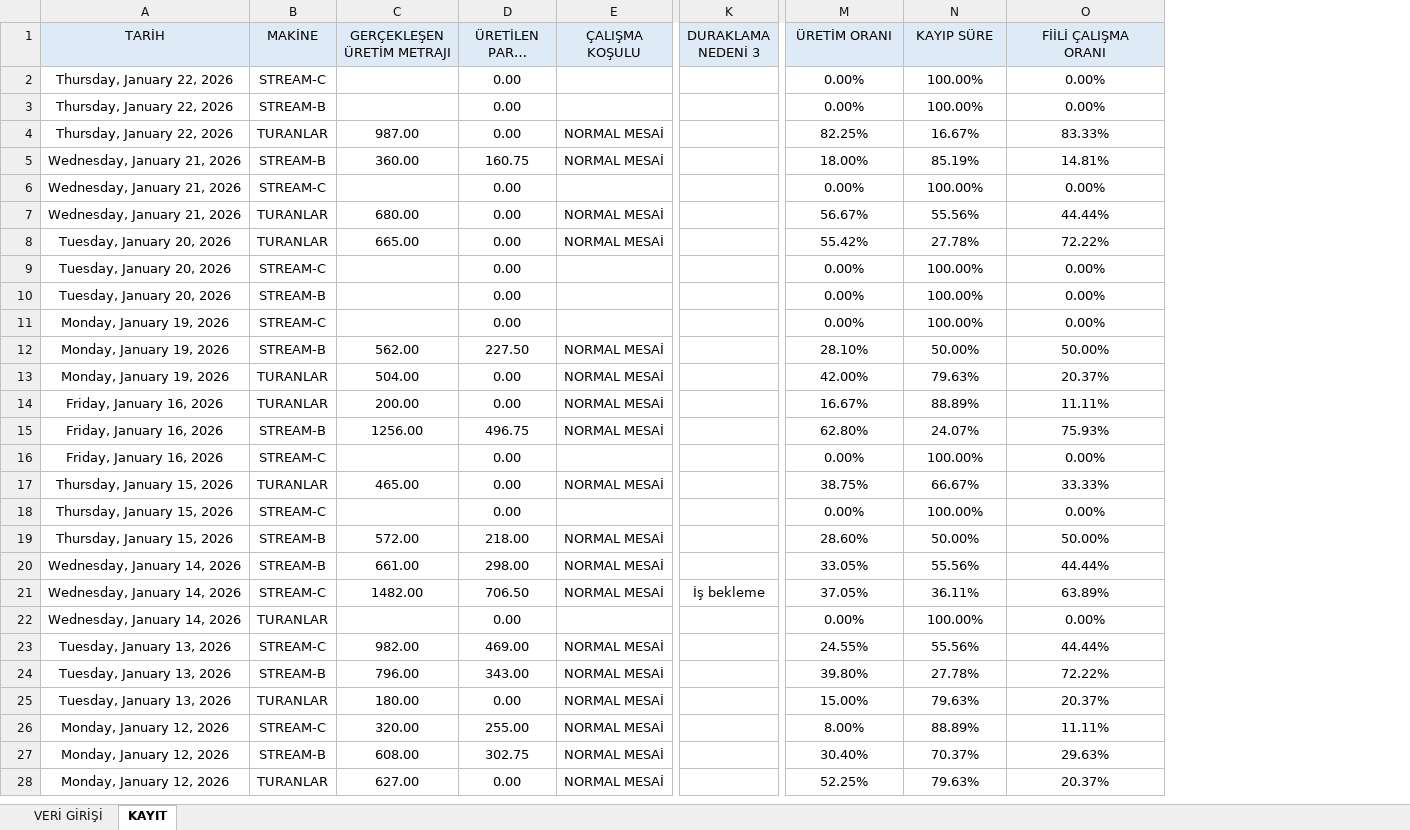
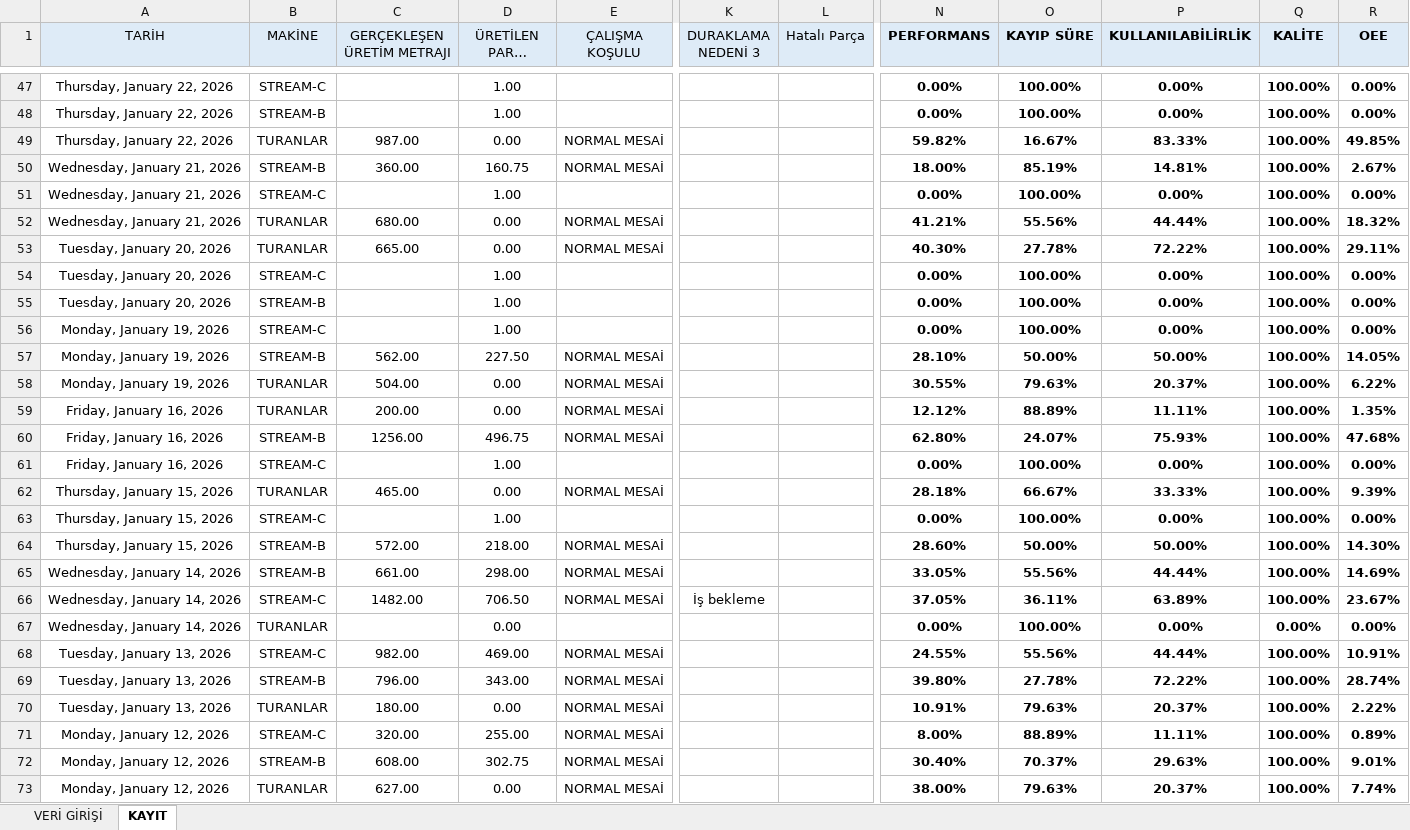
Before and after one commit to Tuncayozalici/ONERI, an Excel workbook: wwwroot/EXCELS/PVC BÖLÜMÜ VERİ EKRANI 2026.xlsm, sheet KAYIT, drawn as a sheet; only a part is shown, gaps mark what is left out; long unchanged cells end in …; values as stored, in another font and other column widths than the file's, no borders; addresses are those after the commit; ↵ is a line break in a cell; the diff covers the shown part only; the diff names each change by its address in the sheet, - before the commit and + after, or states it on an @@ line.

```diff
--- a/wwwroot/EXCELS/PVC BÖLÜMÜ VERİ EKRANI 2026.xlsm (sheet KAYIT)
+++ b/wwwroot/EXCELS/PVC BÖLÜMÜ VERİ EKRANI 2026.xlsm (sheet KAYIT)
+column L (Hatalı Parça), empty
+column Q (KALİTE), rows 47-73: 100.00% | 100.00% | 100.00% | 100.00% | 100.00% | 100.00% | 100.00% | 100.00% | 100.00% | 100.00% | 100.00% | 100.00% | 100.00% | 100.00% | 100.00% | 100.00% | 100.00% | 100.00% | 100.00% | 100.00% | 0.00% | 100.00% | 100.00% | 100.00% | 100.00% | 100.00% | 100.00%
+column R (OEE), rows 47-73: 0.00% | 0.00% | 49.85% | 2.67% | 0.00% | 18.32% | 29.11% | 0.00% | 0.00% | 0.00% | 14.05% | 6.22% | 1.35% | 47.68% | 0.00% | 9.39% | 0.00% | 14.30% | 14.69% | 23.67% | 0.00% | 10.91% | 28.74% | 2.22% | 0.89% | 9.01% | 7.74%
-N1: ÜRETİM ORANI
+N1: PERFORMANS
-N1:P1 bold: off
+N1:P1 bold: on
-P1: FİİLİ ÇALIŞMA ↵ ORANI
+P1: KULLANILABİLİRLİK
-D47:D48 (ÜRETİLEN PARÇA SAYISI): 0.00
+D47:D48 (ÜRETİLEN PARÇA SAYISI): 1.00
-N47:P73 bold: off
+N47:P73 bold: on
-N49 (PERFORMANS): 82.25%
+N49 (PERFORMANS): 59.82%
-D51 (ÜRETİLEN PARÇA SAYISI): 0.00
+D51 (ÜRETİLEN PARÇA SAYISI): 1.00
-N52 (PERFORMANS): 56.67%
+N52 (PERFORMANS): 41.21%
-N53 (PERFORMANS): 55.42%
+N53 (PERFORMANS): 40.30%
-D54:D56 (ÜRETİLEN PARÇA SAYISI): 0.00
+D54:D56 (ÜRETİLEN PARÇA SAYISI): 1.00
-N58 (PERFORMANS): 42.00%
+N58 (PERFORMANS): 30.55%
-N59 (PERFORMANS): 16.67%
+N59 (PERFORMANS): 12.12%
-D61 (ÜRETİLEN PARÇA SAYISI): 0.00
+D61 (ÜRETİLEN PARÇA SAYISI): 1.00
-N62 (PERFORMANS): 38.75%
+N62 (PERFORMANS): 28.18%
-D63 (ÜRETİLEN PARÇA SAYISI): 0.00
+D63 (ÜRETİLEN PARÇA SAYISI): 1.00
-N70 (PERFORMANS): 15.00%
+N70 (PERFORMANS): 10.91%
-N73 (PERFORMANS): 52.25%
+N73 (PERFORMANS): 38.00%
```
Also changed, not shown: 45 added rows, 6 edited cells and cell formats elsewhere in this sheet, sheet VERİ GİRİŞİ, formulas that keep their value, charts or pictures, 24 other files.
